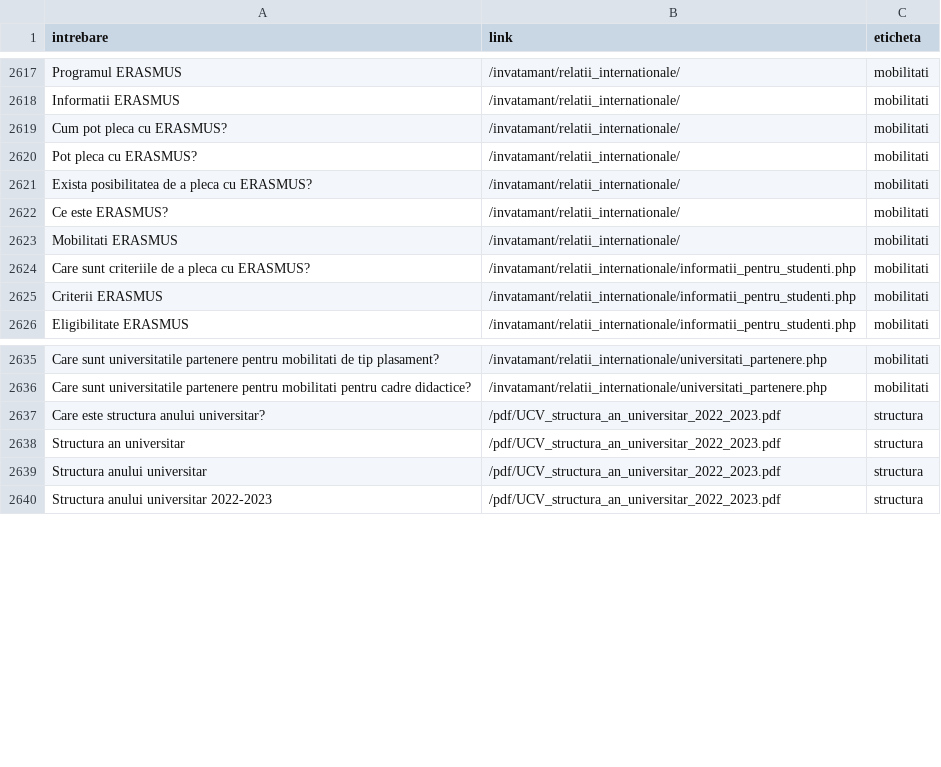
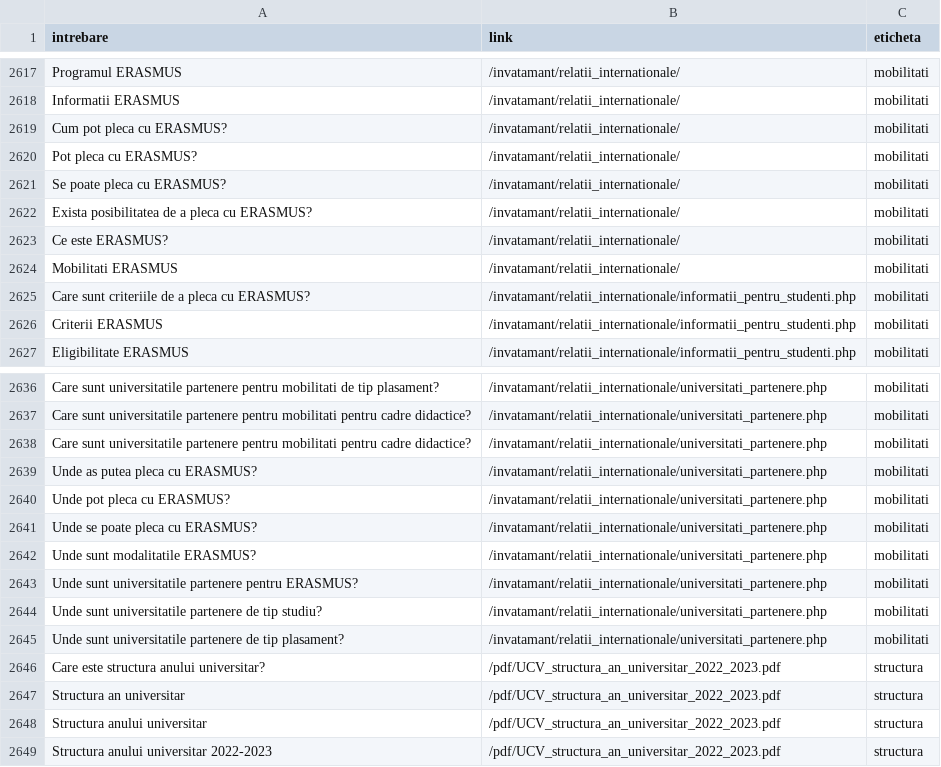
Before and after one commit to AndreeaMaria98/backend, a CSV file: set_de_date.csv, drawn as a sheet; only a part is shown, gaps mark what is left out; the diff names each change by its address in the sheet, - before the commit and + after, or states it on an @@ line.

Commit message:
Reduce the similarity when the words does not match; make all to lower case; update the dataset

```diff
--- a/set_de_date.csv
+++ b/set_de_date.csv
+row 2621: Se poate pleca cu ERASMUS? | /invatamant/relatii_internationale/ | mobilitati
+row 2638: Care sunt universitatile partenere pentru mobilitati pentru cadre didactice? | /invatamant/relatii_internationale/universitati_partenere.php | mobilitati
+row 2639: Unde as putea pleca cu ERASMUS? | /invatamant/relatii_internationale/universitati_partenere.php | mobilitati
+row 2640: Unde pot pleca cu ERASMUS? | /invatamant/relatii_internationale/universitati_partenere.php | mobilitati
+row 2641: Unde se poate pleca cu ERASMUS? | /invatamant/relatii_internationale/universitati_partenere.php | mobilitati
+row 2642: Unde sunt modalitatile ERASMUS? | /invatamant/relatii_internationale/universitati_partenere.php | mobilitati
+row 2643: Unde sunt universitatile partenere pentru ERASMUS? | /invatamant/relatii_internationale/universitati_partenere.php | mobilitati
+row 2644: Unde sunt universitatile partenere de tip studiu? | /invatamant/relatii_internationale/universitati_partenere.php | mobilitati
+row 2645: Unde sunt universitatile partenere de tip plasament? | /invatamant/relatii_internationale/universitati_partenere.php | mobilitati
```
Also changed, not shown: 1 other file.
